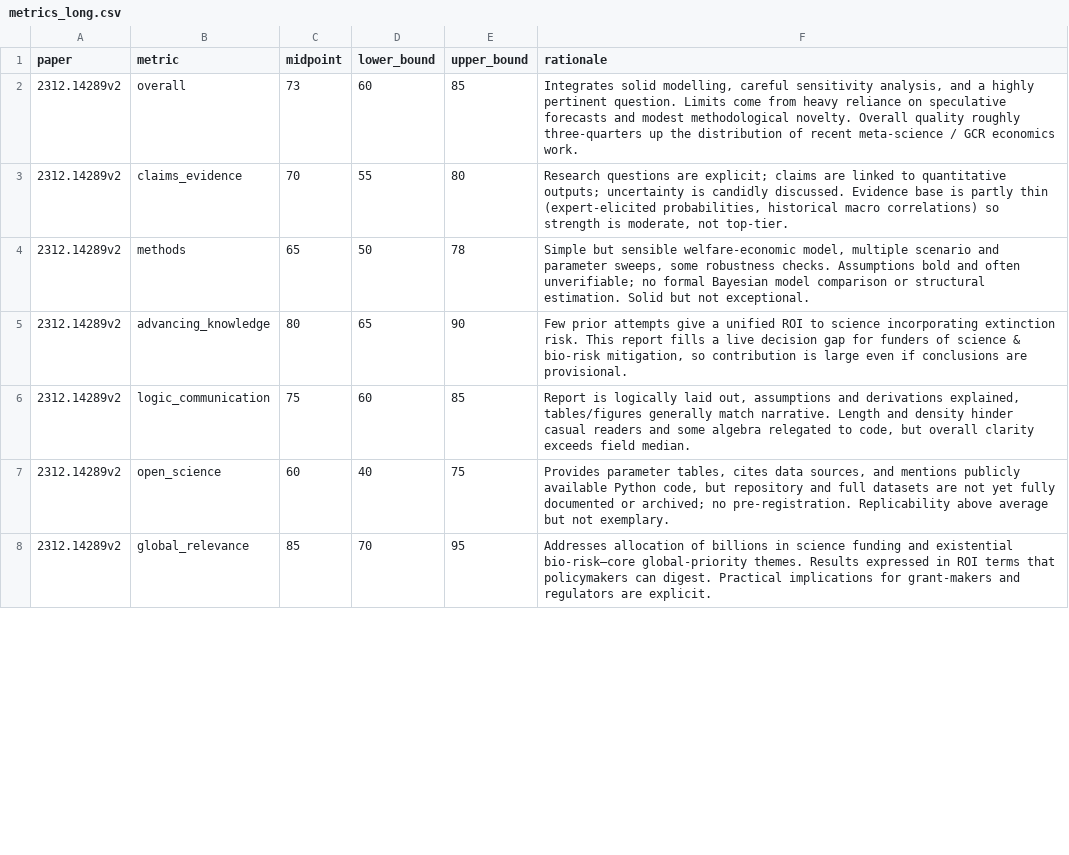
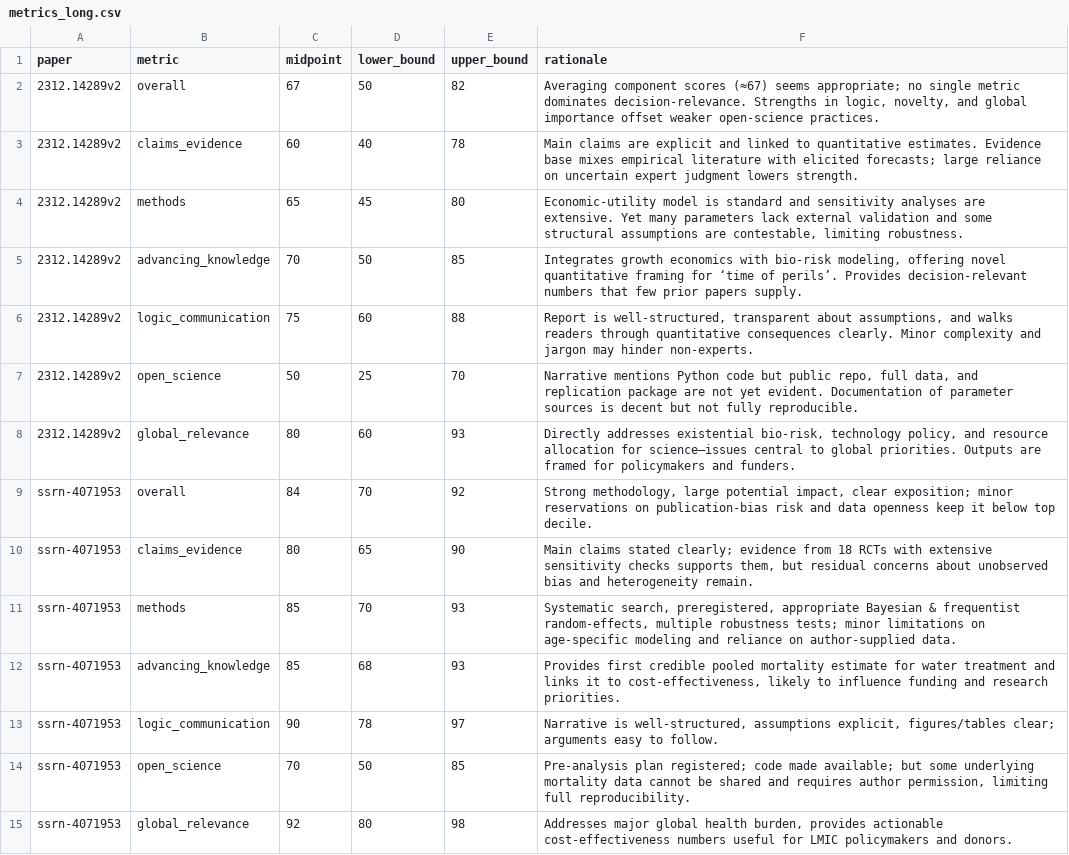
Before and after one commit to valentinklotzbuecher/llm-uj-research-eval, a CSV file: results/metrics_long.csv, drawn as a sheet; only a part is shown; the diff covers the shown part only.

```diff
--- a/results/metrics_long.csv
+++ b/results/metrics_long.csv
@@ -1,8 +1,15 @@
 paper,metric,midpoint,lower_bound,upper_bound,rationale
-2312.14289v2,overall,73,60,85,"Integrates solid modelling, careful sensitivity analysis, and a highly pertinent question. Limits come from heavy reliance on speculative forecasts and modest methodological novelty. Overall quality roughly three-quarters up the distribution of recent meta-science / GCR economics work."
-2312.14289v2,claims_evidence,70,55,80,"Research questions are explicit; claims are linked to quantitative outputs; uncertainty is candidly discussed. Evidence base is partly thin (expert-elicited probabilities, historical macro correlations) so strength is moderate, not top-tier."
-2312.14289v2,methods,65,50,78,"Simple but sensible welfare-economic model, multiple scenario and parameter sweeps, some robustness checks. Assumptions bold and often unverifiable; no formal Bayesian model comparison or structural estimation. Solid but not exceptional."
-2312.14289v2,advancing_knowledge,80,65,90,"Few prior attempts give a unified ROI to science incorporating extinction risk. This report fills a live decision gap for funders of science & bio-risk mitigation, so contribution is large even if conclusions are provisional."
-2312.14289v2,logic_communication,75,60,85,"Report is logically laid out, assumptions and derivations explained, tables/figures generally match narrative. Length and density hinder casual readers and some algebra relegated to code, but overall clarity exceeds field median."
-2312.14289v2,open_science,60,40,75,"Provides parameter tables, cites data sources, and mentions publicly available Python code, but repository and full datasets are not yet fully documented or archived; no pre-registration. Replicability above average but not exemplary."
-2312.14289v2,global_relevance,85,70,95,Addresses allocation of billions in science funding and existential bio-risk—core global-priority themes. Results expressed in ROI terms that policymakers can digest. Practical implications for grant-makers and regulators are explicit.
+2312.14289v2,overall,67,50,82,"Averaging component scores (≈67) seems appropriate; no single metric dominates decision-relevance. Strengths in logic, novelty, and global importance offset weaker open-science practices."
+2312.14289v2,claims_evidence,60,40,78,Main claims are explicit and linked to quantitative estimates. Evidence base mixes empirical literature with elicited forecasts; large reliance on uncertain expert judgment lowers strength.
+2312.14289v2,methods,65,45,80,"Economic-utility model is standard and sensitivity analyses are extensive. Yet many parameters lack external validation and some structural assumptions are contestable, limiting robustness."
+2312.14289v2,advancing_knowledge,70,50,85,"Integrates growth economics with bio-risk modeling, offering novel quantitative framing for ‘time of perils’. Provides decision-relevant numbers that few prior papers supply."
+2312.14289v2,logic_communication,75,60,88,"Report is well-structured, transparent about assumptions, and walks readers through quantitative consequences clearly. Minor complexity and jargon may hinder non-experts."
+2312.14289v2,open_science,50,25,70,"Narrative mentions Python code but public repo, full data, and replication package are not yet evident. Documentation of parameter sources is decent but not fully reproducible."
+2312.14289v2,global_relevance,80,60,93,"Directly addresses existential bio-risk, technology policy, and resource allocation for science—issues central to global priorities. Outputs are framed for policymakers and funders."
+ssrn-4071953,overall,84,70,92,"Strong methodology, large potential impact, clear exposition; minor reservations on publication-bias risk and data openness keep it below top decile."
+ssrn-4071953,claims_evidence,80,65,90,"Main claims stated clearly; evidence from 18 RCTs with extensive sensitivity checks supports them, but residual concerns about unobserved bias and heterogeneity remain."
+ssrn-4071953,methods,85,70,93,"Systematic search, preregistered, appropriate Bayesian & frequentist random-effects, multiple robustness tests; minor limitations on age-specific modeling and reliance on author-supplied data."
+ssrn-4071953,advancing_knowledge,85,68,93,"Provides first credible pooled mortality estimate for water treatment and links it to cost-effectiveness, likely to influence funding and research priorities."
+ssrn-4071953,logic_communication,90,78,97,"Narrative is well-structured, assumptions explicit, figures/tables clear; arguments easy to follow."
+ssrn-4071953,open_science,70,50,85,"Pre-analysis plan registered; code made available; but some underlying mortality data cannot be shared and requires author permission, limiting full reproducibility."
+ssrn-4071953,global_relevance,92,80,98,"Addresses major global health burden, provides actionable cost-effectiveness numbers useful for LMIC policymakers and donors."
```
Also changed, not shown: 62 edited cells elsewhere in this file, 4 other files.
